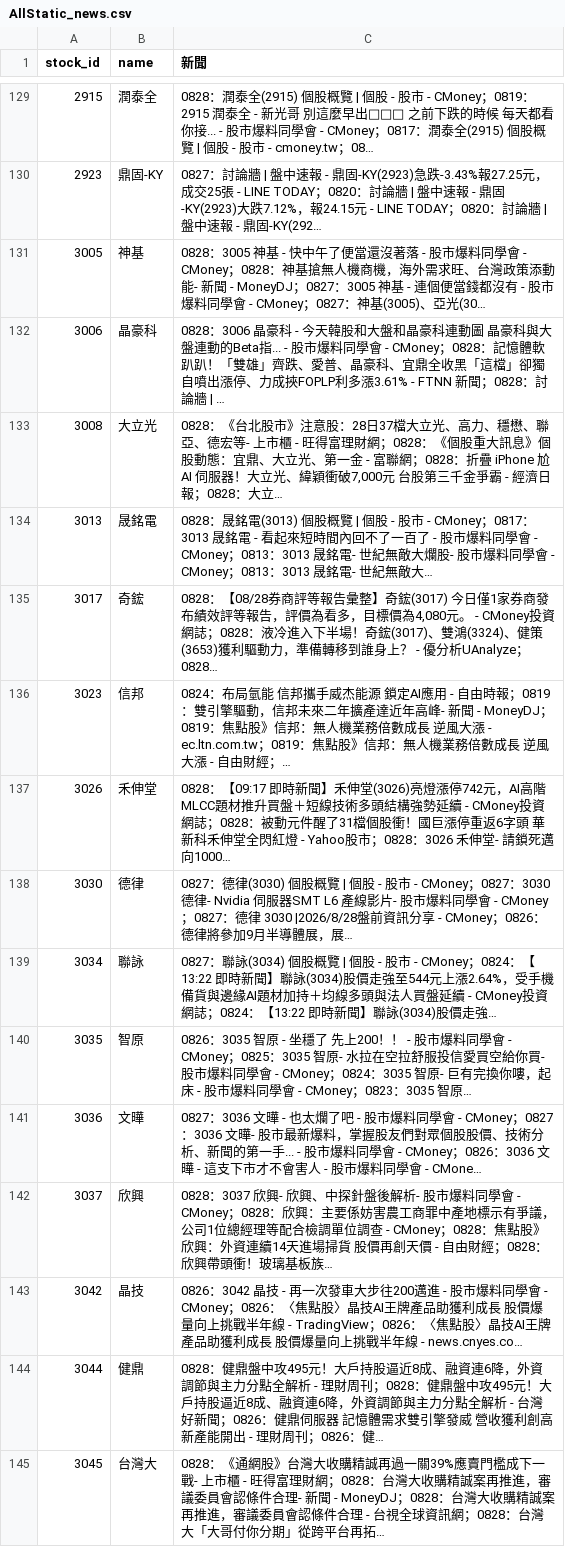
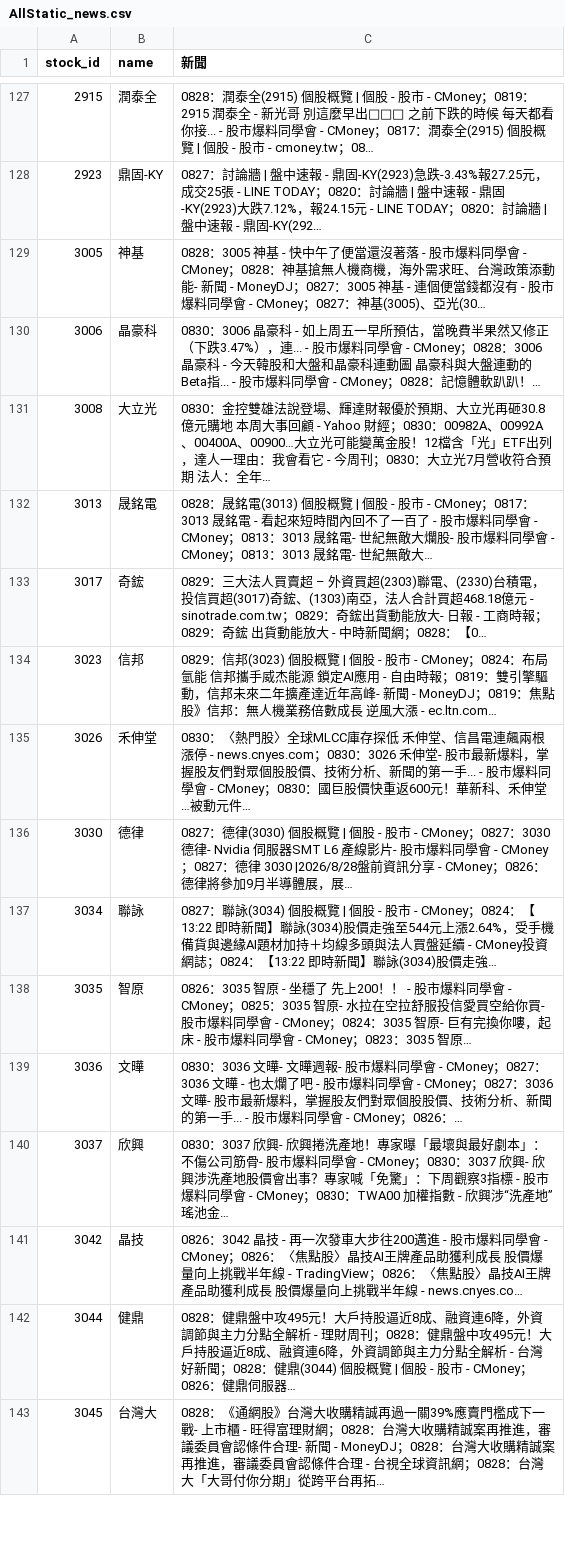
Before and after one commit to ONicole0101/Gold, a CSV file: AllStatic_news.csv, drawn as a sheet; only a part is shown, gaps mark what is left out; the diff covers the shown part only.

```diff
--- a/AllStatic_news.csv
+++ b/AllStatic_news.csv
@@ -131,8 +129,8 @@
 3005,神基,0828：3005 神基 - 快中午了便當還沒著落 - 股市爆料同學會 - CMoney；0828：神基搶無人機商機，海外需求旺、台灣政策添動能- 新聞 - MoneyDJ；0827：3005 神基 - 連個便當錢都沒有 - 股市爆料同學會 - CMoney；0827：神基(3005)、亞光(30…
-3006,晶豪科,0828：3006 晶豪科 - 今天韓股和大盤和晶豪科連動圖 晶豪科與大盤連動的Beta指... - 股市爆料同學會 - CMoney；0828：記憶體軟趴趴！「雙雄」齊跌、愛普、晶豪科、宜鼎全收黑「這檔」卻獨自噴出漲停、力成挾FOPLP利多漲3.61% - FTNN 新聞；0828：討論牆 | …
-3008,大立光,"0828：《台北股市》注意股：28日37檔大立光、高力、穩懋、聯亞、德宏等- 上市櫃 - 旺得富理財網；0828：《個股重大訊息》個股動態：宜鼎、大立光、第一金 - 富聯網；0828：折疊 iPhone 尬 AI 伺服器！大立光、緯穎衝破7,000元 台股第三千金爭霸 - 經濟日報；0828：大立…"
+3006,晶豪科,0830：3006 晶豪科 - 如上周五一早所預估，當晚費半果然又修正（下跌3.47%），連... - 股市爆料同學會 - CMoney；0828：3006 晶豪科 - 今天韓股和大盤和晶豪科連動圖 晶豪科與大盤連動的Beta指... - 股市爆料同學會 - CMoney；0828：記憶體軟趴趴！…
+3008,大立光,0830：金控雙雄法說登場、輝達財報優於預期、大立光再砸30.8億元購地 本周大事回顧 - Yahoo 財經；0830：00982A、00992A、00400A、00900…大立光可能變萬金股！12檔含「光」ETF出列，達人一理由：我會看它 - 今周刊；0830：大立光7月營收符合預期 法人：全年…
 3013,晟銘電,0828：晟銘電(3013) 個股概覽 | 個股 - 股市 - CMoney；0817：3013 晟銘電 - 看起來短時間內回不了一百了 - 股市爆料同學會 - CMoney；0813：3013 晟銘電- 世紀無敵大爛股- 股市爆料同學會 - CMoney；0813：3013 晟銘電- 世紀無敵大…
-3017,奇鋐,"0828：【08/28券商評等報告彙整】奇鋐(3017) 今日僅1家券商發布績效評等報告，評價為看多，目標價為4,080元。 - CMoney投資網誌；0828：液冷進入下半場！奇鋐(3017)、雙鴻(3324)、健策(3653)獲利驅動力，準備轉移到誰身上？ - 優分析UAnalyze；0828…"
-3023,信邦,0824：布局氫能 信邦攜手威杰能源 鎖定AI應用 - 自由時報；0819：雙引擎驅動，信邦未來二年擴產達近年高峰- 新聞 - MoneyDJ；0819：焦點股》信邦：無人機業務倍數成長 逆風大漲 - ec.ltn.com.tw；0819：焦點股》信邦：無人機業務倍數成長 逆風大漲 - 自由財經；…
-3026,禾伸堂,0828：【09:17 即時新聞】禾伸堂(3026)亮燈漲停742元，AI高階MLCC題材推升買盤＋短線技術多頭結構強勢延續 - CMoney投資網誌；0828：被動元件醒了31檔個股衝！國巨漲停重返6字頭 華新科禾伸堂全閃紅燈 - Yahoo股市；0828：3026 禾伸堂- 請鎖死邁向1000…
+3017,奇鋐,0829：三大法人買賣超 – 外資買超(2303)聯電、(2330)台積電，投信買超(3017)奇鋐、(1303)南亞，法人合計買超468.18億元 - sinotrade.com.tw；0829：奇鋐出貨動能放大- 日報 - 工商時報；0829：奇鋐 出貨動能放大 - 中時新聞網；0828：【0…
+3023,信邦,0829：信邦(3023) 個股概覽 | 個股 - 股市 - CMoney；0824：布局氫能 信邦攜手威杰能源 鎖定AI應用 - 自由時報；0819：雙引擎驅動，信邦未來二年擴產達近年高峰- 新聞 - MoneyDJ；0819：焦點股》信邦：無人機業務倍數成長 逆風大漲 - ec.ltn.com…
+3026,禾伸堂,0830：〈熱門股〉全球MLCC庫存探低 禾伸堂、信昌電連飆兩根漲停 - news.cnyes.com；0830：3026 禾伸堂- 股市最新爆料，掌握股友們對眾個股股價、技術分析、新聞的第一手... - 股市爆料同學會 - CMoney；0830：國巨股價快重返600元！華新科、禾伸堂…被動元件…
 3030,德律,0827：德律(3030) 個股概覽 | 個股 - 股市 - CMoney；0827：3030 德律- Nvidia 伺服器SMT L6 產線影片- 股市爆料同學會 - CMoney；0827：德律 3030 |2026/8/28盤前資訊分享 - CMoney；0826：德律將參加9月半導體展，展…
@@ -140,6 +138,6 @@
 3035,智原,0826：3035 智原 - 坐穩了 先上200！！ - 股市爆料同學會 - CMoney；0825：3035 智原- 水拉在空拉舒服投信愛買空給你買- 股市爆料同學會 - CMoney；0824：3035 智原- 巨有完換你嘍，起床 - 股市爆料同學會 - CMoney；0823：3035 智原…
-3036,文曄,0827：3036 文曄 - 也太爛了吧 - 股市爆料同學會 - CMoney；0827：3036 文曄- 股市最新爆料，掌握股友們對眾個股股價、技術分析、新聞的第一手... - 股市爆料同學會 - CMoney；0826：3036 文曄 - 這支下市才不會害人 - 股市爆料同學會 - CMone…
-3037,欣興,0828：3037 欣興- 欣興、中探針盤後解析- 股市爆料同學會 - CMoney；0828：欣興：主要係妨害農工商罪中產地標示有爭議，公司1位總經理等配合檢調單位調查 - CMoney；0828：焦點股》欣興：外資連續14天進場掃貨 股價再創天價 - 自由財經；0828：欣興帶頭衝！玻璃基板族…
+3036,文曄,0830：3036 文曄- 文曄週報- 股市爆料同學會 - CMoney；0827：3036 文曄 - 也太爛了吧 - 股市爆料同學會 - CMoney；0827：3036 文曄- 股市最新爆料，掌握股友們對眾個股股價、技術分析、新聞的第一手... - 股市爆料同學會 - CMoney；0826：…
+3037,欣興,0830：3037 欣興- 欣興捲洗產地！專家曝「最壞與最好劇本」：不傷公司筋骨- 股市爆料同學會 - CMoney；0830：3037 欣興- 欣興涉洗產地股價會出事？專家喊「免驚」：下周觀察3指標 - 股市爆料同學會 - CMoney；0830：TWA00 加權指數 - 欣興涉“洗產地”瑤池金…
 3042,晶技,0826：3042 晶技 - 再一次發車大步往200邁進 - 股市爆料同學會 - CMoney；0826：〈焦點股〉晶技AI王牌產品助獲利成長 股價爆量向上挑戰半年線 - TradingView；0826：〈焦點股〉晶技AI王牌產品助獲利成長 股價爆量向上挑戰半年線 - news.cnyes.co…
-3044,健鼎,0828：健鼎盤中攻495元！大戶持股逼近8成、融資連6降，外資調節與主力分點全解析 - 理財周刊；0828：健鼎盤中攻495元！大戶持股逼近8成、融資連6降，外資調節與主力分點全解析 - 台灣好新聞；0826：健鼎伺服器 記憶體需求雙引擎發威 營收獲利創高 新產能開出 - 理財周刊；0826：健…
+3044,健鼎,0828：健鼎盤中攻495元！大戶持股逼近8成、融資連6降，外資調節與主力分點全解析 - 理財周刊；0828：健鼎盤中攻495元！大戶持股逼近8成、融資連6降，外資調節與主力分點全解析 - 台灣好新聞；0828：健鼎(3044) 個股概覽 | 個股 - 股市 - CMoney；0826：健鼎伺服器…
 3045,台灣大,0828：《通網股》台灣大收購精誠再過一關39%應賣門檻成下一戰- 上市櫃 - 旺得富理財網；0828：台灣大收購精誠案再推進，審議委員會認條件合理- 新聞 - MoneyDJ；0828：台灣大收購精誠案再推進，審議委員會認條件合理 - 台視全球資訊網；0828：台灣大「大哥付你分期」從跨平台再拓…
```
Also changed, not shown: 1 added row, 3 removed rows and 166 edited cells elsewhere in this file, 1 other file.
